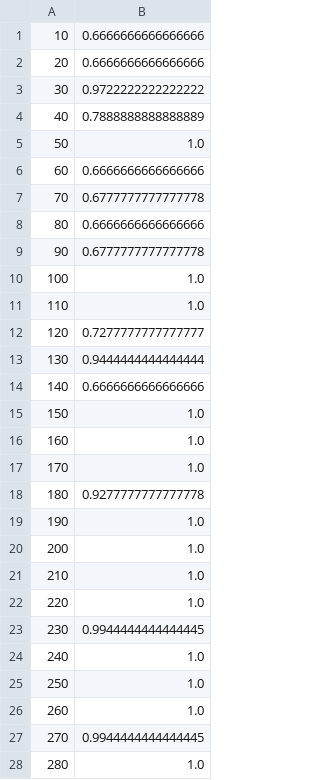
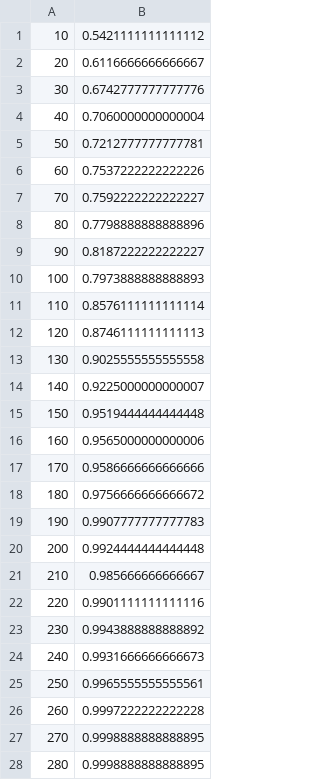
Before and after one commit to jowen6/DeepLearningFall2018Project, a CSV file: results/sr_True_lr_0.001.csv, drawn as a sheet; only a part is shown; the diff covers the shown part only.

```diff
--- a/results/sr_True_lr_0.001.csv
+++ b/results/sr_True_lr_0.001.csv
@@ -1,28 +1,28 @@
-10, 0.6666666666666666
-20, 0.6666666666666666
-30, 0.9722222222222222
-40, 0.7888888888888889
-50, 1.0
-60, 0.6666666666666666
-70, 0.6777777777777778
-80, 0.6666666666666666
-90, 0.6777777777777778
-100, 1.0
-110, 1.0
-120, 0.7277777777777777
-130, 0.9444444444444444
-140, 0.6666666666666666
-150, 1.0
-160, 1.0
-170, 1.0
-180, 0.9277777777777778
-190, 1.0
-200, 1.0
-210, 1.0
-220, 1.0
-230, 0.9944444444444445
-240, 1.0
-250, 1.0
-260, 1.0
-270, 0.9944444444444445
-280, 1.0
+10, 0.5421111111111112
+20, 0.6116666666666667
+30, 0.6742777777777776
+40, 0.7060000000000004
+50, 0.7212777777777781
+60, 0.7537222222222226
+70, 0.7592222222222227
+80, 0.7798888888888896
+90, 0.8187222222222227
+100, 0.7973888888888893
+110, 0.8576111111111114
+120, 0.8746111111111113
+130, 0.9025555555555558
+140, 0.9225000000000007
+150, 0.9519444444444448
+160, 0.9565000000000006
+170, 0.9586666666666666
+180, 0.9756666666666672
+190, 0.9907777777777783
+200, 0.9924444444444448
+210, 0.985666666666667
+220, 0.9901111111111116
+230, 0.9943888888888892
+240, 0.9931666666666673
+250, 0.9965555555555561
+260, 0.9997222222222228
+270, 0.9998888888888895
+280, 0.9998888888888895
```
Also changed, not shown: 9 added rows and 2 edited cells elsewhere in this file, results/cr_True_lr_0.001.csv, 17 other files.
